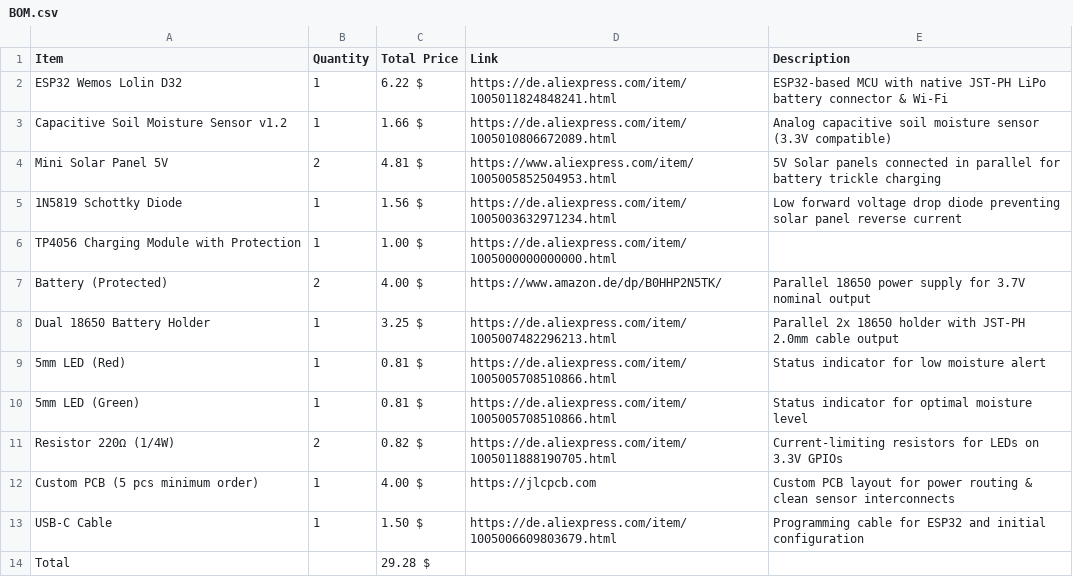
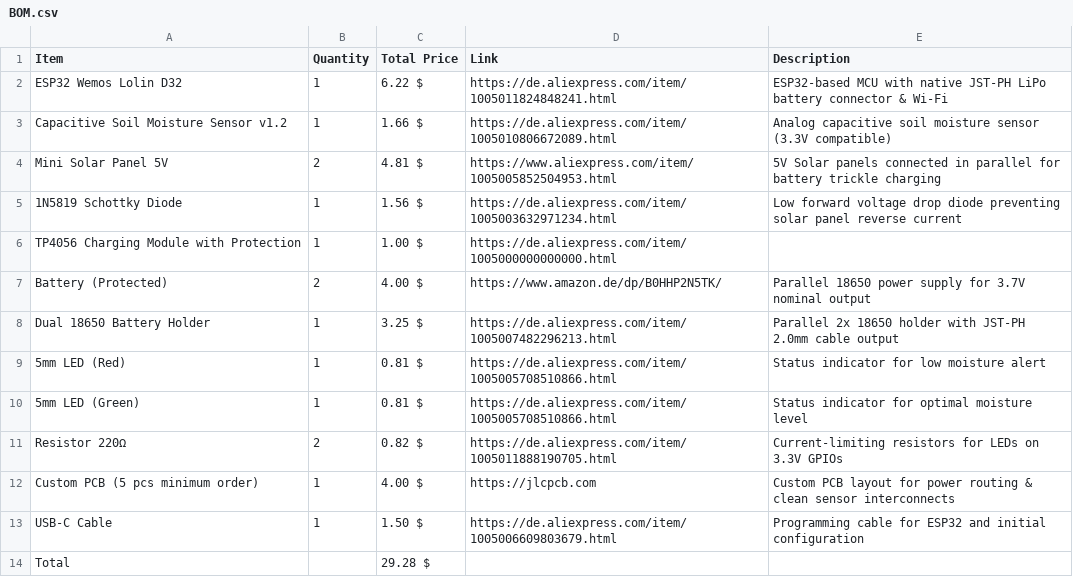
Before and after one commit to LeonOmo/Water-this-Plant-v2, a CSV file: BOM.csv, drawn as a sheet.

Commit message:
Update BOM.csv

```diff
--- a/BOM.csv
+++ b/BOM.csv
@@ -10,3 +10,3 @@ Dual 18650 Battery Holder,1,3.25 $,https://de.aliexpress.com/item/10050074822962
 5mm LED (Green),1,0.81 $,https://de.aliexpress.com/item/1005005708510866.html,Status indicator for optimal moisture level
-Resistor 220Ω (1/4W),2,0.82 $,https://de.aliexpress.com/item/1005011888190705.html,Current-limiting resistors for LEDs on 3.3V GPIOs
+Resistor 220Ω,2,0.82 $,https://de.aliexpress.com/item/1005011888190705.html,Current-limiting resistors for LEDs on 3.3V GPIOs
 Custom PCB (5 pcs minimum order),1,4.00 $,https://jlcpcb.com,Custom PCB layout for power routing & clean sensor interconnects
```
